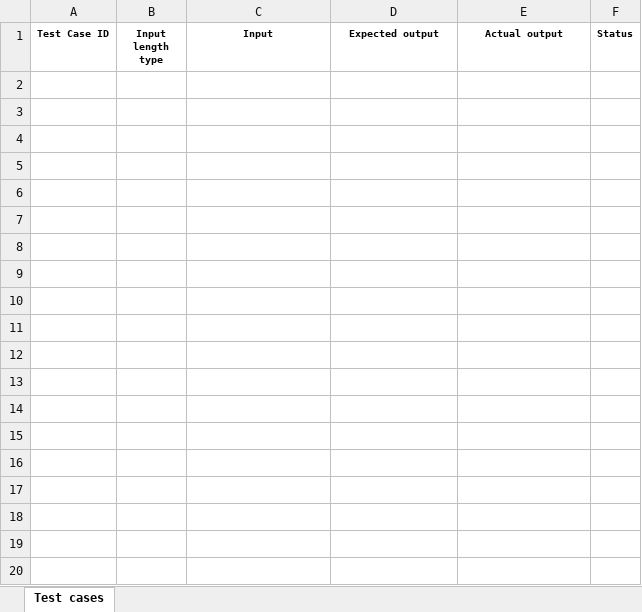
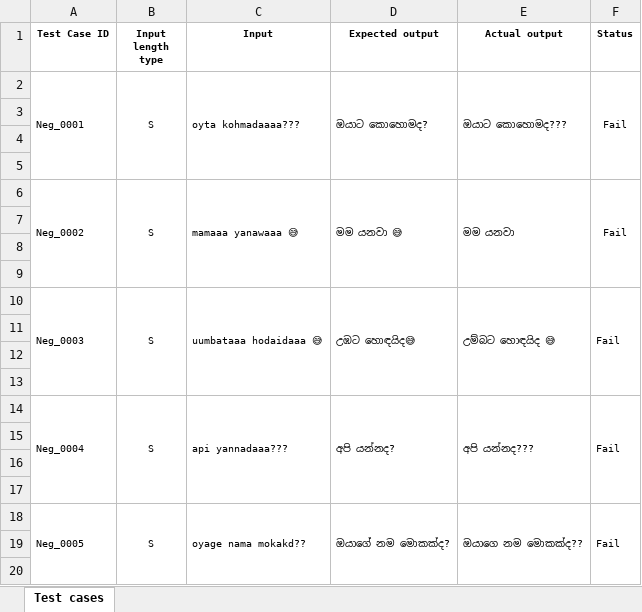
Before and after one commit to it23375314/ITPM_Assignment1_IT23375314, an Excel workbook: Assignment 1 - Test cases.xlsx, sheet Test cases, drawn as a sheet; only a part is shown; values as stored, in another font and other column widths than the file's, no borders; the diff covers the shown part only; the diff names each change by its address in the sheet, - before the commit and + after, or states it on an @@ line.

```diff
--- a/Assignment 1 - Test cases.xlsx (sheet Test cases)
+++ b/Assignment 1 - Test cases.xlsx (sheet Test cases)
+row 2: Neg_0001 | S | oyta kohmadaaaa??? | ඔයාට කොහොමද? | ඔයාට කොහොමද??? | Fail
+row 3: (empty)
+row 4: (empty)
+row 5: (empty)
+row 6: Neg_0002 | S | mamaaa yanawaaa 😅 | මම යනවා 😅 | මම යනවා | Fail
+row 7: (empty)
+row 8: (empty)
+row 9: (empty)
+row 10: Neg_0003 | S | uumbataaa hodaidaaa 😅 | උඹට හොඳයිද😅 | උම්බට හොඳයිද 😅 | Fail
+row 11: (empty)
+row 12: (empty)
+row 13: (empty)
+row 14: Neg_0004 | S | api yannadaaa??? | අපි යන්නද? | අපි යන්නද??? | Fail
+row 15: (empty)
+row 16: (empty)
+row 17: (empty)
+row 18: Neg_0005 | S | oyage nama mokakd?? | ඔයාගේ නම මොකක්ද? | ඔයාගෙ නම මොකක්ද?? | Fail
+row 19: (empty)
+row 20: (empty)
```
Also changed, not shown: 178 added rows elsewhere in this sheet, 10 other files.
